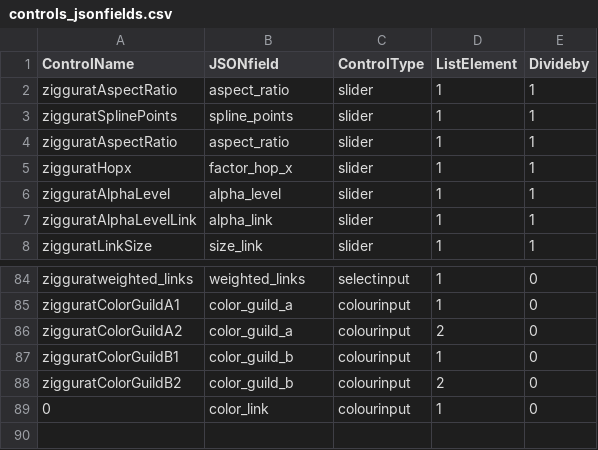
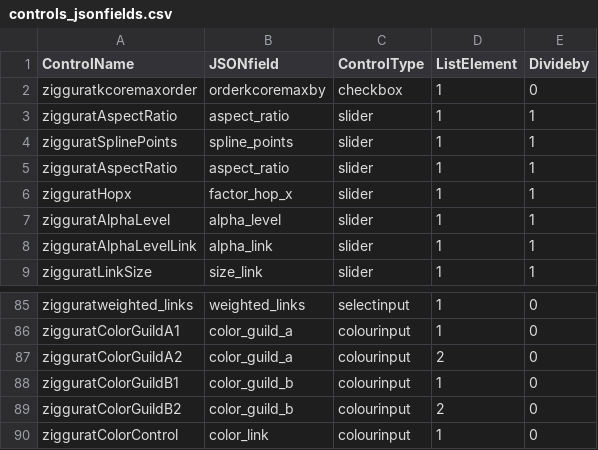
Before and after one commit to jgalgarra/bipartgraph, a CSV file: resources/controls_jsonfields.csv, drawn as a sheet; only a part is shown, gaps mark what is left out.

```diff
--- a/resources/controls_jsonfields.csv
+++ b/resources/controls_jsonfields.csv
@@ -1,2 +1,3 @@
 ControlName;JSONfield;ControlType;ListElement;Divideby
+zigguratkcoremaxorder;orderkcoremaxby;checkbox;1;0
 zigguratAspectRatio;aspect_ratio;slider;1;1
@@ -88,2 +89,2 @@ zigguratColorGuildB1;color_guild_b;colourinput;1;0
 zigguratColorGuildB2;color_guild_b;colourinput;2;0
-0;color_link;colourinput;1;0
+zigguratColorControl;color_link;colourinput;1;0
```
Also changed, not shown: conf/datossafefiles.csv, conf/labelcolors.csv, 6 other files.
